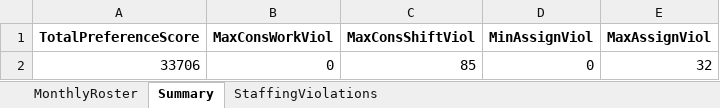
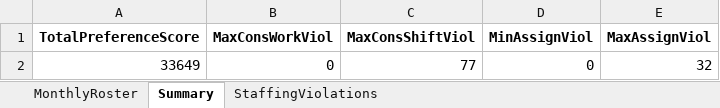
Before and after one commit to LucasGailliaerd/caseEibmcplex, an Excel workbook: CASE_E_output_A.xlsx, sheet Summary, drawn as a sheet; values as stored, in another font and other column widths than the file's, no borders; the diff names each change by its address in the sheet, - before the commit and + after, or states it on an @@ line.

```diff
--- a/CASE_E_output_A.xlsx (sheet Summary)
+++ b/CASE_E_output_A.xlsx (sheet Summary)
-A2 (TotalPreferenceScore): 33706
+A2 (TotalPreferenceScore): 33649
-C2 (MaxConsShiftViol): 85
+C2 (MaxConsShiftViol): 77
```
Also changed, not shown: sheet MonthlyRoster, 4 other files.
